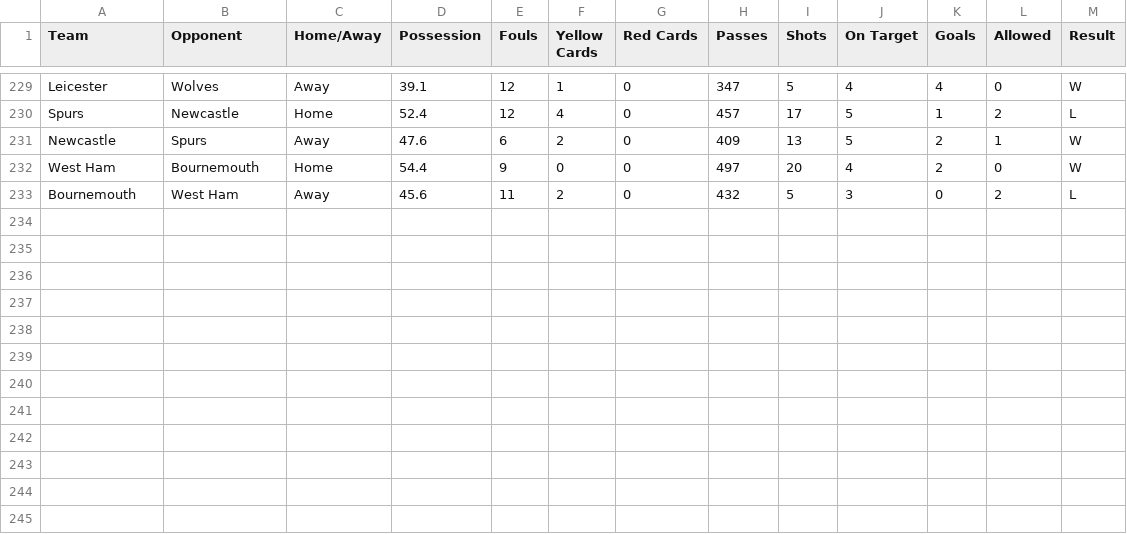
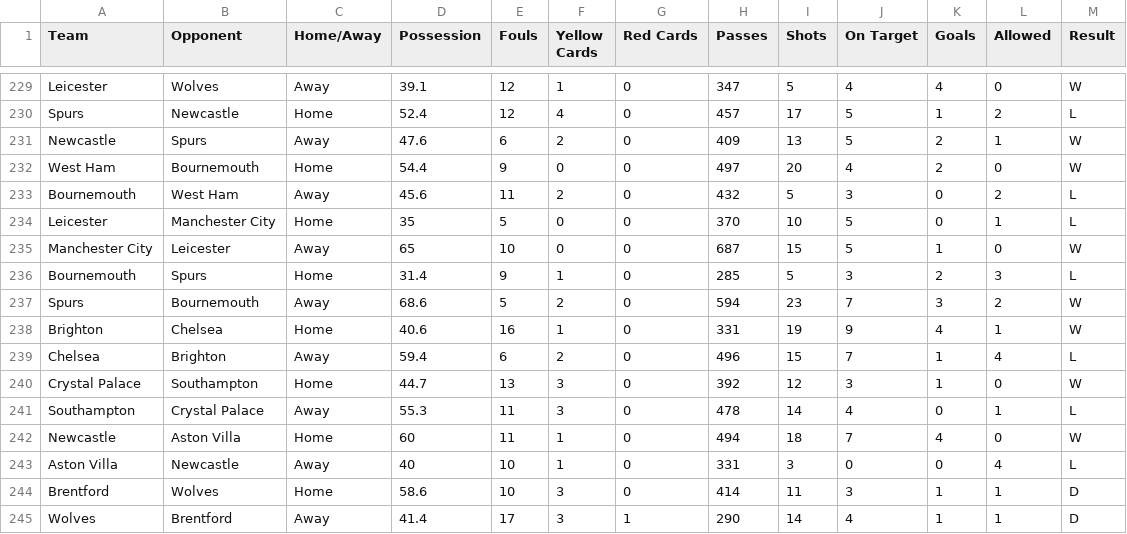
Before and after one commit to chasekling0/Stats, a CSV file: StatsFinal/StatsFinalData.csv, drawn as a sheet; only a part is shown, gaps mark what is left out.

```diff
--- a/StatsFinal/StatsFinalData.csv
+++ b/StatsFinal/StatsFinalData.csv
@@ -233 +233,13 @@ West Ham,Bournemouth,Home,54.4,9,0,0,497,20,4,2,0,W
 Bournemouth,West Ham,Away,45.6,11,2,0,432,5,3,0,2,L
+Leicester,Manchester City,Home,35,5,0,0,370,10,5,0,1,L
+Manchester City,Leicester,Away,65,10,0,0,687,15,5,1,0,W
+Bournemouth,Spurs,Home,31.4,9,1,0,285,5,3,2,3,L
+Spurs,Bournemouth,Away,68.6,5,2,0,594,23,7,3,2,W
+Brighton,Chelsea,Home,40.6,16,1,0,331,19,9,4,1,W
+Chelsea,Brighton,Away,59.4,6,2,0,496,15,7,1,4,L
+Crystal Palace,Southampton,Home,44.7,13,3,0,392,12,3,1,0,W
+Southampton,Crystal Palace,Away,55.3,11,3,0,478,14,4,0,1,L
+Newcastle,Aston Villa,Home,60,11,1,0,494,18,7,4,0,W
+Aston Villa,Newcastle,Away,40,10,1,0,331,3,0,0,4,L
+Brentford,Wolves,Home,58.6,10,3,0,414,11,3,1,1,D
+Wolves,Brentford,Away,41.4,17,3,1,290,14,4,1,1,D
```
Also changed, not shown: StatsFinal/RemainingSchedule.csv, 4 other files.
